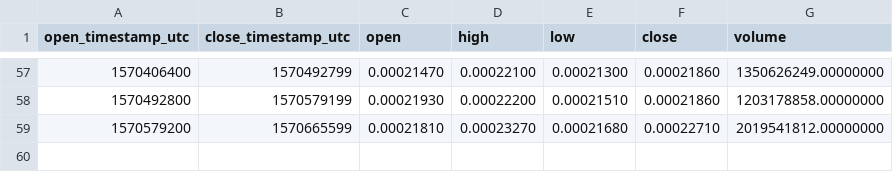
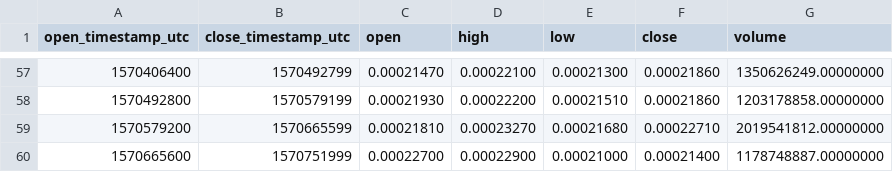
Before and after one commit to cryptobigbro/binance-NPXSUSDT, a CSV file: binance-NPXSUSDT-1d.csv, drawn as a sheet; only a part is shown, gaps mark what is left out; the diff names each change by its address in the sheet, - before the commit and + after, or states it on an @@ line.

```diff
--- a/binance-NPXSUSDT-1d.csv
+++ b/binance-NPXSUSDT-1d.csv
+row 60: 1570665600 | 1570751999 | 0.00022700 | 0.00022900 | 0.00021000 | 0.00021400 | 1178748887.00000000
```
Also changed, not shown: binance-NPXSUSDT-1h.csv.
